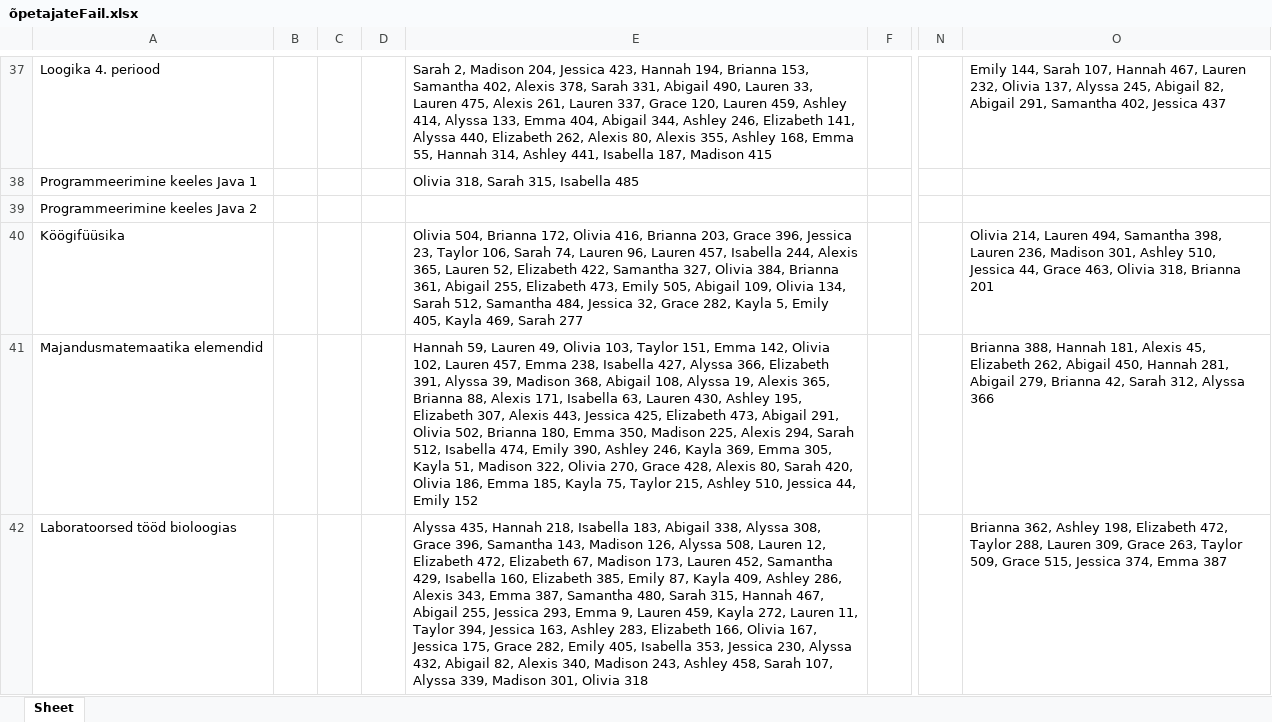
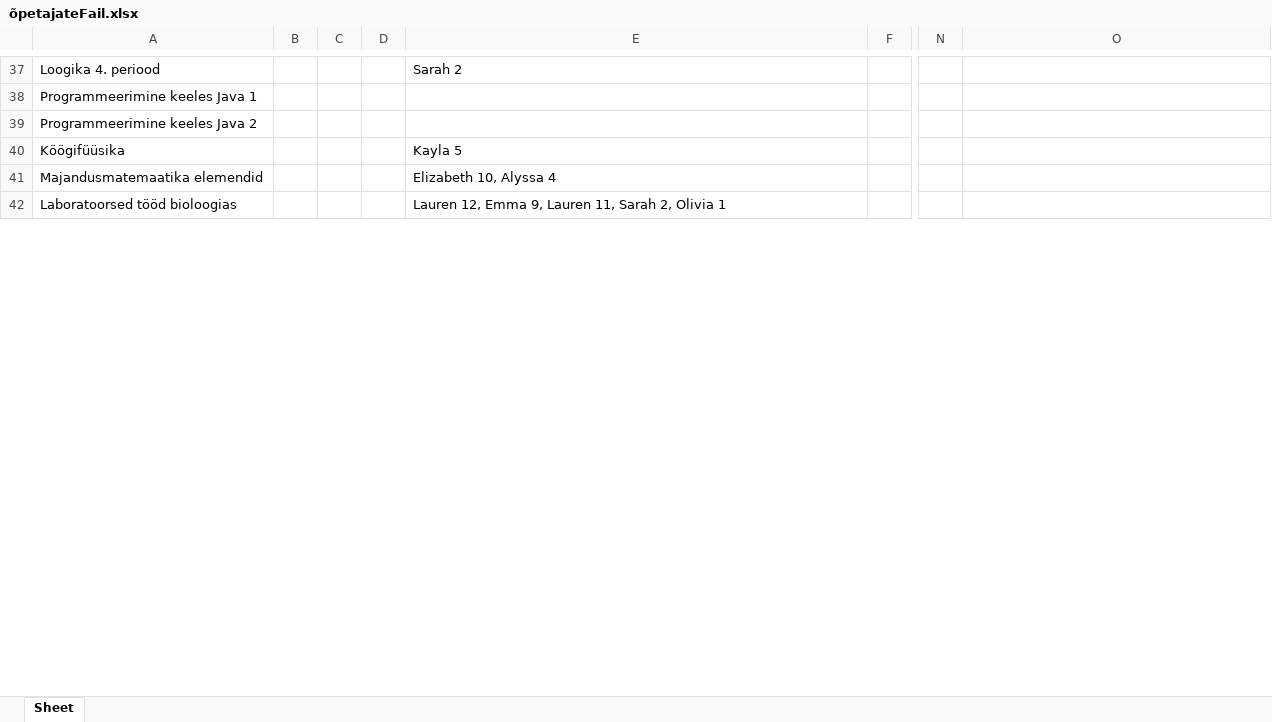
Before and after one commit to marcus99661/Valikkursuste-systeem, an Excel workbook: õpetajateFail.xlsx, sheet Sheet, drawn as a sheet; only a part is shown, gaps mark what is left out; values as stored, in another font and other column widths than the file's, no borders; the diff covers the shown part only; the diff names each change by its address in the sheet, - before the commit and + after, or states it on an @@ line.

```diff
--- a/õpetajateFail.xlsx (sheet Sheet)
+++ b/õpetajateFail.xlsx (sheet Sheet)
-E37: Sarah 2, Madison 204, Jessica 423, Hannah 194, Brianna 153, Samantha 402, Alexis 378, Sarah 331, Abigail 490, Lauren 33, Lauren 475, Alexis 261, Lauren 337, Grace 120, Lauren 459, Ashley 414, Alyssa 133, Emma 404, Abigail 344, Ashley 246, Elizabeth 141, Alyssa 440, Elizabeth 262, Alexis 80, Alexis 355, Ashley 168, Emma 55, Hannah 314, Ashley 441, Isabella 187, Madison 415
+E37: Sarah 2
-O37: Emily 144, Sarah 107, Hannah 467, Lauren 232, Olivia 137, Alyssa 245, Abigail 82, Abigail 291, Samantha 402, Jessica 437
+O37: (empty)
-E38: Olivia 318, Sarah 315, Isabella 485
+E38: (empty)
-E40: Olivia 504, Brianna 172, Olivia 416, Brianna 203, Grace 396, Jessica 23, Taylor 106, Sarah 74, Lauren 96, Lauren 457, Isabella 244, Alexis 365, Lauren 52, Elizabeth 422, Samantha 327, Olivia 384, Brianna 361, Abigail 255, Elizabeth 473, Emily 505, Abigail 109, Olivia 134, Sarah 512, Samantha 484, Jessica 32, Grace 282, Kayla 5, Emily 405, Kayla 469, Sarah 277
+E40: Kayla 5
-O40: Olivia 214, Lauren 494, Samantha 398, Lauren 236, Madison 301, Ashley 510, Jessica 44, Grace 463, Olivia 318, Brianna 201
+O40: (empty)
-E41: Hannah 59, Lauren 49, Olivia 103, Taylor 151, Emma 142, Olivia 102, Lauren 457, Emma 238, Isabella 427, Alyssa 366, Elizabeth 391, Alyssa 39, Madison 368, Abigail 108, Alyssa 19, Alexis 365, Brianna 88, Alexis 171, Isabella 63, Lauren 430, Ashley 195, Elizabeth 307, Alexis 443, Jessica 425, Elizabeth 473, Abigail 291, Olivia 502, Brianna 180, Emma 350, Madison 225, Alexis 294, Sarah 512, Isabella 474, Emily 390, Ashley 246, Kayla 369, Emma 305, Kayla 51, Madison 322, Olivia 270, Grace 428, Alexis 80, Sarah 420, Olivia 186, Emma 185, Kayla 75, Taylor 215, Ashley 510, Jessica 44, Emily 152
+E41: Elizabeth 10, Alyssa 4
-O41: Brianna 388, Hannah 181, Alexis 45, Elizabeth 262, Abigail 450, Hannah 281, Abigail 279, Brianna 42, Sarah 312, Alyssa 366
+O41: (empty)
-E42: Alyssa 435, Hannah 218, Isabella 183, Abigail 338, Alyssa 308, Grace 396, Samantha 143, Madison 126, Alyssa 508, Lauren 12, Elizabeth 472, Elizabeth 67, Madison 173, Lauren 452, Samantha 429, Isabella 160, Elizabeth 385, Emily 87, Kayla 409, Ashley 286, Alexis 343, Emma 387, Samantha 480, Sarah 315, Hannah 467, Abigail 255, Jessica 293, Emma 9, Lauren 459, Kayla 272, Lauren 11, Taylor 394, Jessica 163, Ashley 283, Elizabeth 166, Olivia 167, Jessica 175, Grace 282, Emily 405, Isabella 353, Jessica 230, Alyssa 432, Abigail 82, Alexis 340, Madison 243, Ashley 458, Sarah 107, Alyssa 339, Madison 301, Olivia 318
+E42: Lauren 12, Emma 9, Lauren 11, Sarah 2, Olivia 1
-O42: Brianna 362, Ashley 198, Elizabeth 472, Taylor 288, Lauren 309, Grace 263, Taylor 509, Grace 515, Jessica 374, Emma 387
+O42: (empty)
```
Also changed, not shown: 161 edited cells elsewhere in this sheet, õpilasteFail.xlsx, 6 other files.
